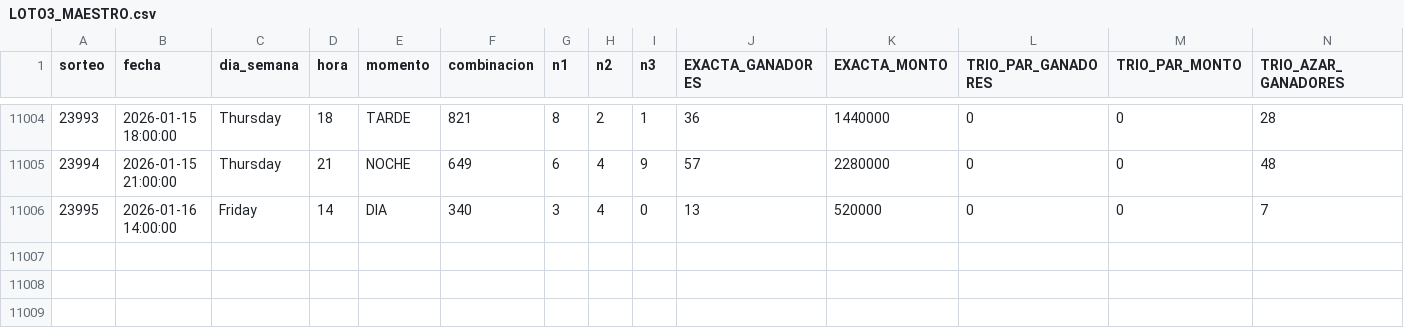
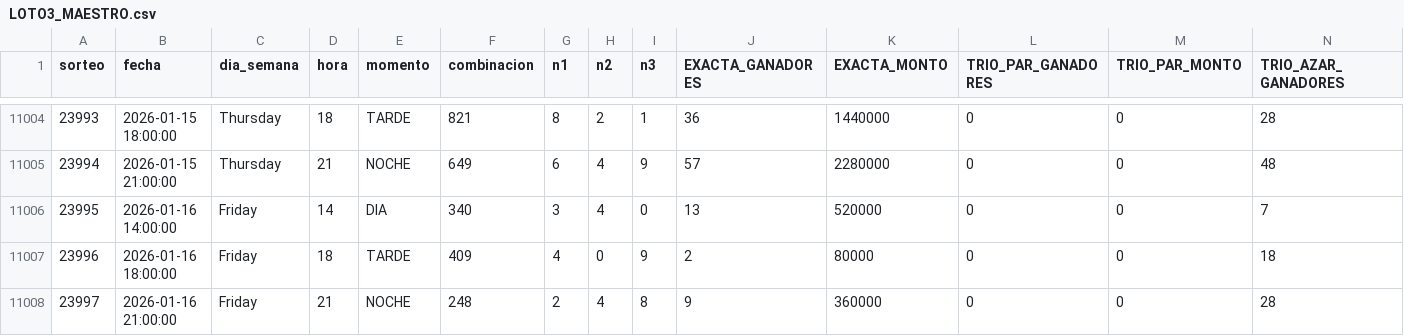
Before and after one commit to GaboAzorin/lotus-2026, a CSV file: data/LOTO3_MAESTRO.csv, drawn as a sheet; only a part is shown, gaps mark what is left out; rows hold the shown columns only; the diff names each change by its address in the sheet, - before the commit and + after, or states it on an @@ line.

```diff
--- a/data/LOTO3_MAESTRO.csv
+++ b/data/LOTO3_MAESTRO.csv
+row 11007: 23996 | 2026-01-16 18:00:00 | Friday | 18 | TARDE | 409 | 4 | 0 | 9 | 2 | 80000 | 0 | 0 | 18
+row 11008: 23997 | 2026-01-16 21:00:00 | Friday | 21 | NOCHE | 248 | 2 | 4 | 8 | 9 | 360000 | 0 | 0 | 28
```
Also changed, not shown: data/LOTO4_MAESTRO.csv, data/LOTO_SIMULACIONES.csv, 10 other files.
